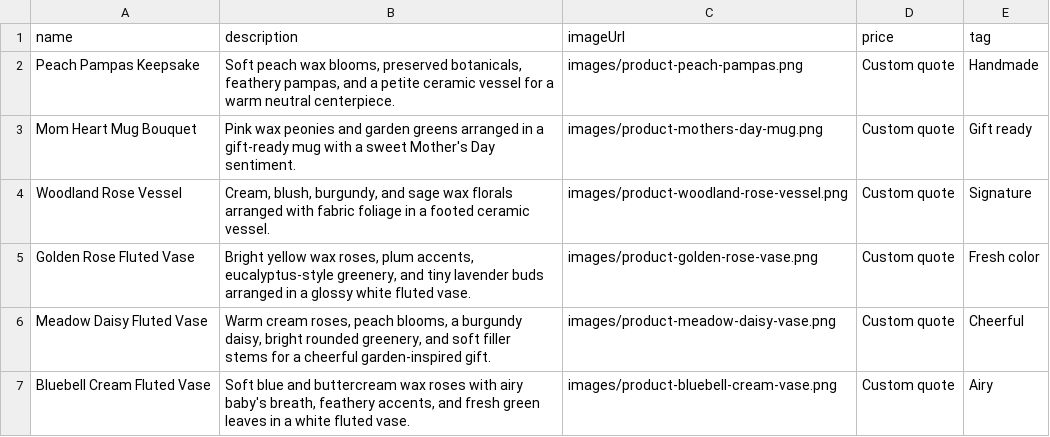
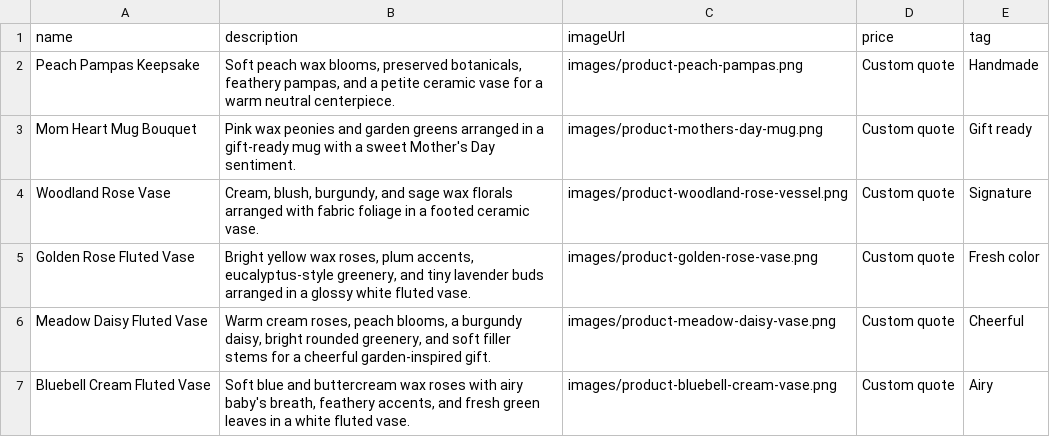
Before and after one commit to pinewoodblooms/www, a CSV file: data/products.csv, drawn as a sheet.

```diff
--- a/data/products.csv
+++ b/data/products.csv
@@ -1,5 +1,5 @@
 name,description,imageUrl,price,tag
-Peach Pampas Keepsake,"Soft peach wax blooms, preserved botanicals, feathery pampas, and a petite ceramic vessel for a warm neutral centerpiece.",images/product-peach-pampas.png,Custom quote,Handmade
+Peach Pampas Keepsake,"Soft peach wax blooms, preserved botanicals, feathery pampas, and a petite ceramic vase for a warm neutral centerpiece.",images/product-peach-pampas.png,Custom quote,Handmade
 Mom Heart Mug Bouquet,"Pink wax peonies and garden greens arranged in a gift-ready mug with a sweet Mother's Day sentiment.",images/product-mothers-day-mug.png,Custom quote,Gift ready
-Woodland Rose Vessel,"Cream, blush, burgundy, and sage wax florals arranged with fabric foliage in a footed ceramic vessel.",images/product-woodland-rose-vessel.png,Custom quote,Signature
+Woodland Rose Vase,"Cream, blush, burgundy, and sage wax florals arranged with fabric foliage in a footed ceramic vase.",images/product-woodland-rose-vessel.png,Custom quote,Signature
 Golden Rose Fluted Vase,"Bright yellow wax roses, plum accents, eucalyptus-style greenery, and tiny lavender buds arranged in a glossy white fluted vase.",images/product-golden-rose-vase.png,Custom quote,Fresh color
```
Also changed, not shown: 6 other files.
